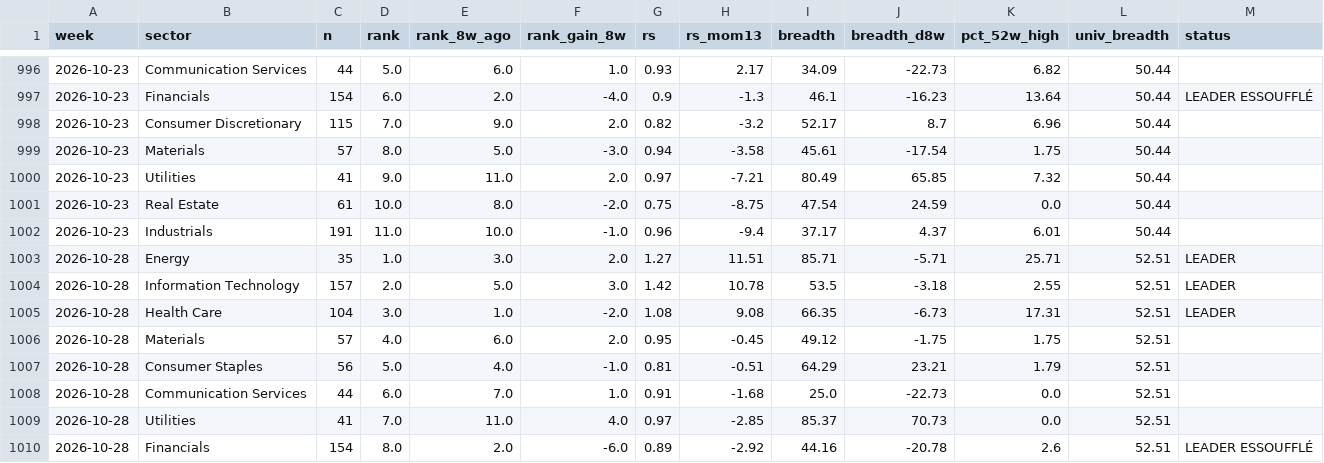
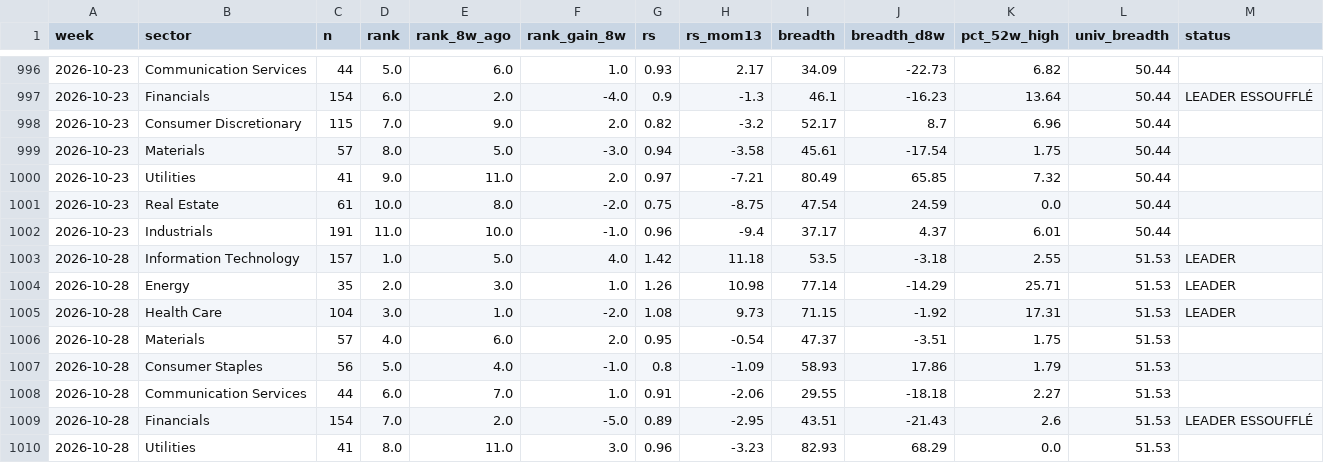
Before and after one commit to BackupBackupFede/ROTATION, a CSV file: history_us.csv, drawn as a sheet; only a part is shown, gaps mark what is left out; the diff covers the shown part only.

```diff
--- a/history_us.csv
+++ b/history_us.csv
@@ -1002,9 +1002,9 @@
 2026-10-23,Industrials,191,11.0,10.0,-1.0,0.96,-9.4,37.17,4.37,6.01,50.44,
-2026-10-28,Energy,35,1.0,3.0,2.0,1.27,11.51,85.71,-5.71,25.71,52.51,LEADER
-2026-10-28,Information Technology,157,2.0,5.0,3.0,1.42,10.78,53.5,-3.18,2.55,52.51,LEADER
-2026-10-28,Health Care,104,3.0,1.0,-2.0,1.08,9.08,66.35,-6.73,17.31,52.51,LEADER
-2026-10-28,Materials,57,4.0,6.0,2.0,0.95,-0.45,49.12,-1.75,1.75,52.51,
-2026-10-28,Consumer Staples,56,5.0,4.0,-1.0,0.81,-0.51,64.29,23.21,1.79,52.51,
-2026-10-28,Communication Services,44,6.0,7.0,1.0,0.91,-1.68,25.0,-22.73,0.0,52.51,
-2026-10-28,Utilities,41,7.0,11.0,4.0,0.97,-2.85,85.37,70.73,0.0,52.51,
-2026-10-28,Financials,154,8.0,2.0,-6.0,0.89,-2.92,44.16,-20.78,2.6,52.51,LEADER ESSOUFFLÉ
+2026-10-28,Information Technology,157,1.0,5.0,4.0,1.42,11.18,53.5,-3.18,2.55,51.53,LEADER
+2026-10-28,Energy,35,2.0,3.0,1.0,1.26,10.98,77.14,-14.29,25.71,51.53,LEADER
+2026-10-28,Health Care,104,3.0,1.0,-2.0,1.08,9.73,71.15,-1.92,17.31,51.53,LEADER
+2026-10-28,Materials,57,4.0,6.0,2.0,0.95,-0.54,47.37,-3.51,1.75,51.53,
+2026-10-28,Consumer Staples,56,5.0,4.0,-1.0,0.8,-1.09,58.93,17.86,1.79,51.53,
+2026-10-28,Communication Services,44,6.0,7.0,1.0,0.91,-2.06,29.55,-18.18,2.27,51.53,
+2026-10-28,Financials,154,7.0,2.0,-5.0,0.89,-2.95,43.51,-21.43,2.6,51.53,LEADER ESSOUFFLÉ
+2026-10-28,Utilities,41,8.0,11.0,3.0,0.96,-3.23,82.93,68.29,0.0,51.53,
```
Also changed, not shown: 15 edited cells elsewhere in this file, history_fr.csv, 2 other files.
